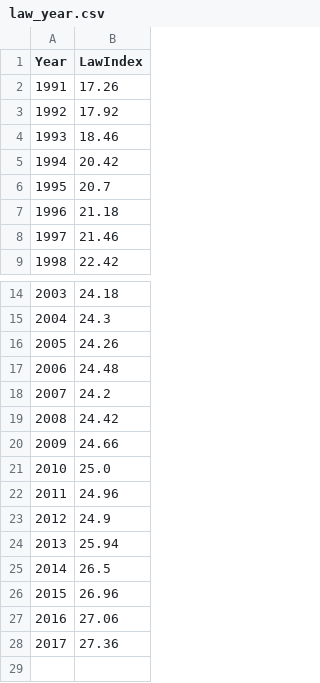
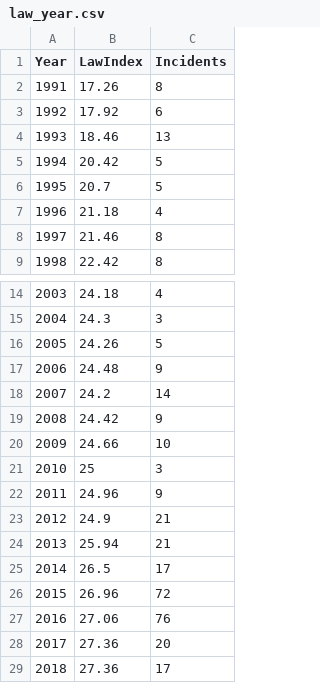
Before and after one commit to hardiksinghnegi/Visualization_CSE_564, a CSV file: static/data_files/csv/law_year.csv, drawn as a sheet; only a part is shown, gaps mark what is left out; the diff names each change by its address in the sheet, - before the commit and + after, or states it on an @@ line.

Commit message:
adding updated law csv

```diff
--- a/static/data_files/csv/law_year.csv
+++ b/static/data_files/csv/law_year.csv
+column C (Incidents), rows 2-9: 8 | 6 | 13 | 5 | 5 | 4 | 8 | 8; rows 14-28: 4 | 3 | 5 | 9 | 14 | 9 | 10 | 3 | 9 | 21 | 21 | 17 | 72 | 76 | 20
-B21 (LawIndex): 25.0
+B21 (LawIndex): 25
+row 29: 2018 | 27.36 | 17
```
